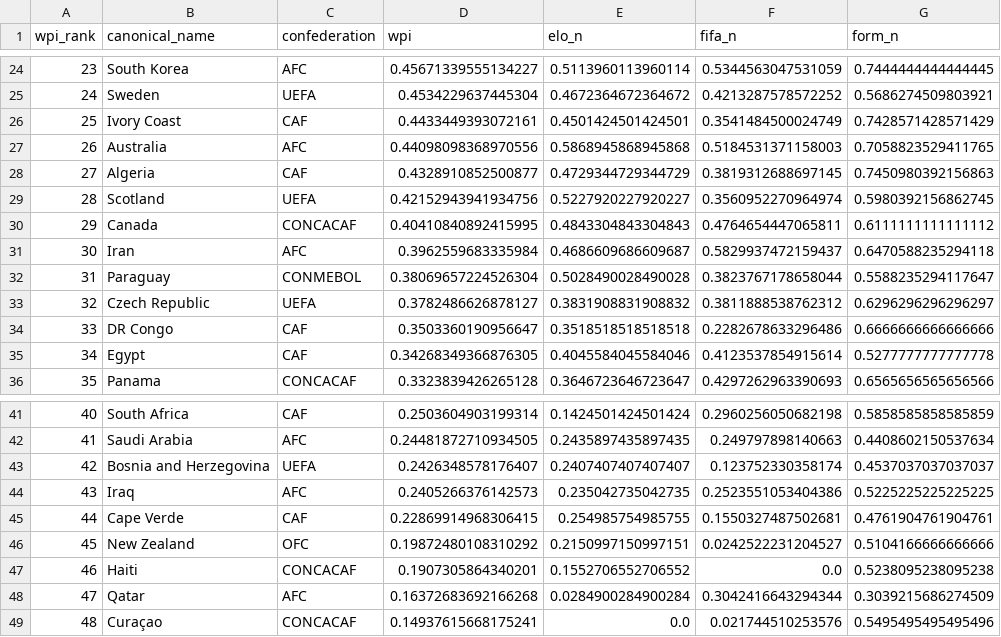
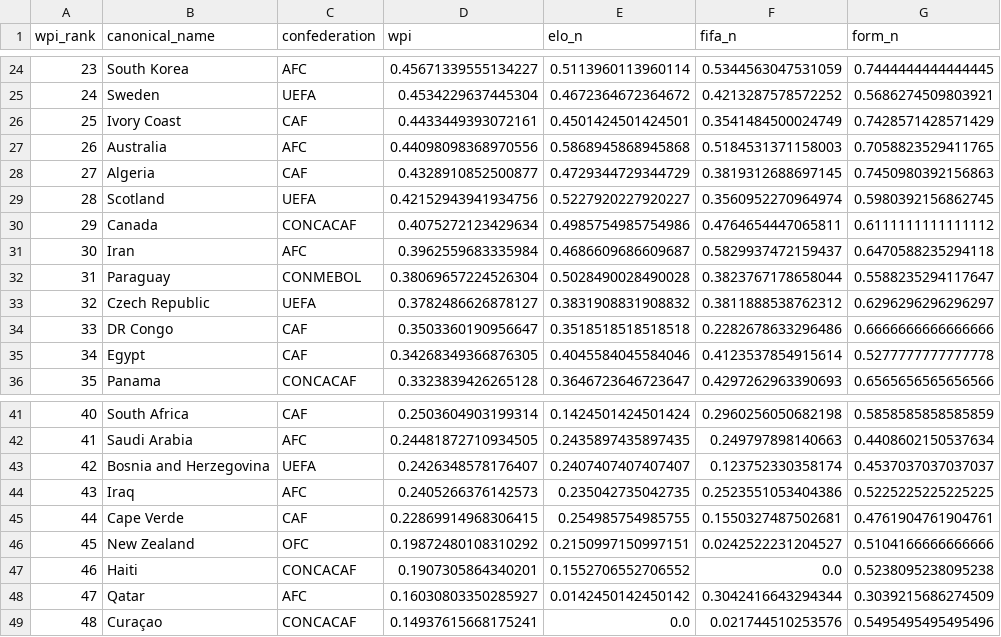
Before and after one commit to jamoji-ai/world-cup-predictor-pro, a CSV file: data/processed/wpi_scores.csv, drawn as a sheet; only a part is shown, gaps mark what is left out; the diff names each change by its address in the sheet, - before the commit and + after, or states it on an @@ line.

```diff
--- a/data/processed/wpi_scores.csv
+++ b/data/processed/wpi_scores.csv
-D30 (wpi): 0.40410840892415995
+D30 (wpi): 0.4075272123429634
-E30 (elo_n): 0.4843304843304843
+E30 (elo_n): 0.4985754985754986
-D48 (wpi): 0.16372683692166268
+D48 (wpi): 0.16030803350285927
-E48 (elo_n): 0.0284900284900284
+E48 (elo_n): 0.0142450142450142
```
Also changed, not shown: data/processed/teams_master.csv, data/raw/elo_ratings.csv, 4 other files.
